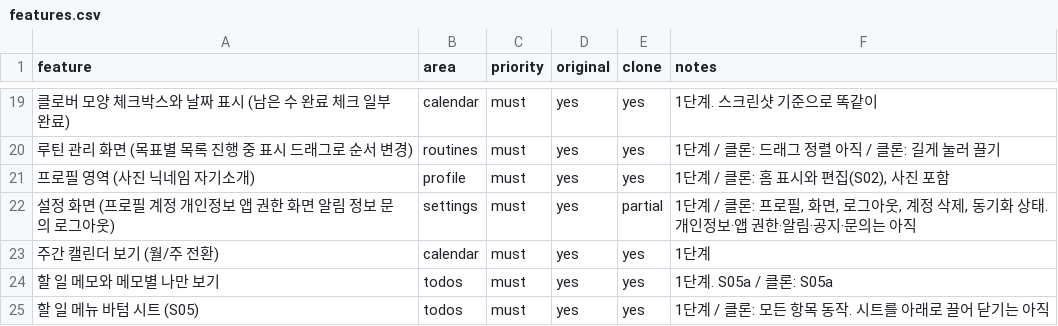
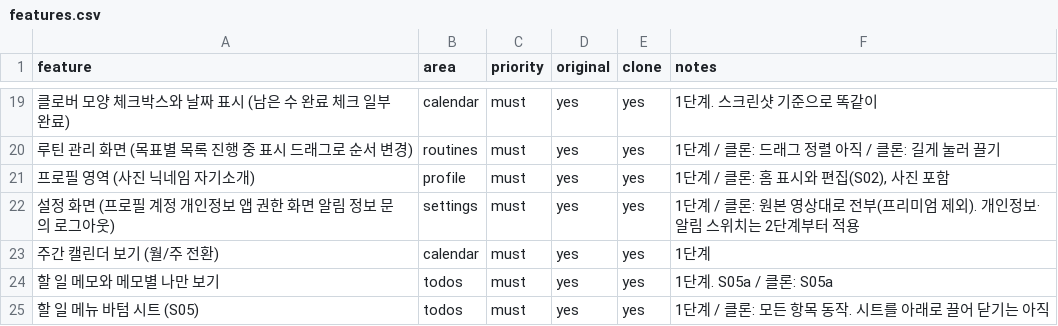
Before and after one commit to akaLooin/LooinRepository, a CSV file: replica/features.csv, drawn as a sheet; only a part is shown, gaps mark what is left out.

```diff
--- a/replica/features.csv
+++ b/replica/features.csv
@@ -21,3 +21,3 @@ feature,area,priority,original,clone,notes
 프로필 영역 (사진 닉네임 자기소개),profile,must,yes,yes,"1단계 / 클론: 홈 표시와 편집(S02), 사진 포함"
-설정 화면 (프로필 계정 개인정보 앱 권한 화면 알림 정보 문의 로그아웃),settings,must,yes,partial,"1단계 / 클론: 프로필, 화면, 로그아웃, 계정 삭제, 동기화 상태. 개인정보·앱 권한·알림·공지·문의는 아직"
+설정 화면 (프로필 계정 개인정보 앱 권한 화면 알림 정보 문의 로그아웃),settings,must,yes,yes,"1단계 / 클론: 원본 영상대로 전부(프리미엄 제외). 개인정보·알림 스위치는 2단계부터 적용"
 주간 캘린더 보기 (월/주 전환),calendar,must,yes,yes,1단계
```
Also changed, not shown: 39 other files.
